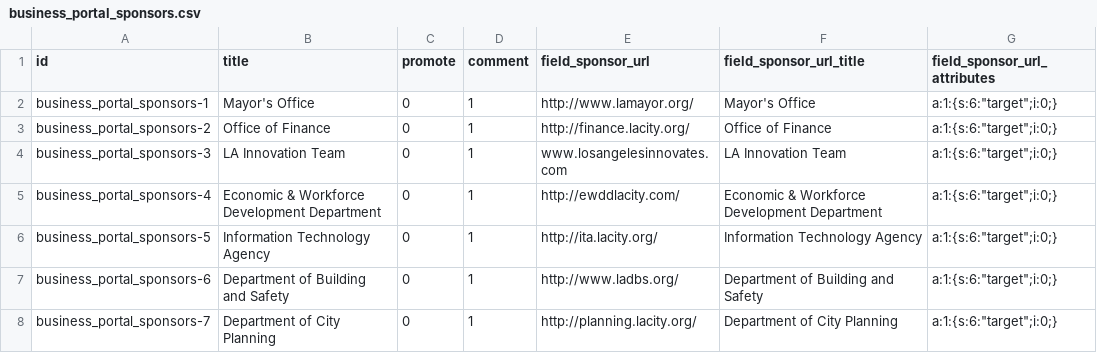
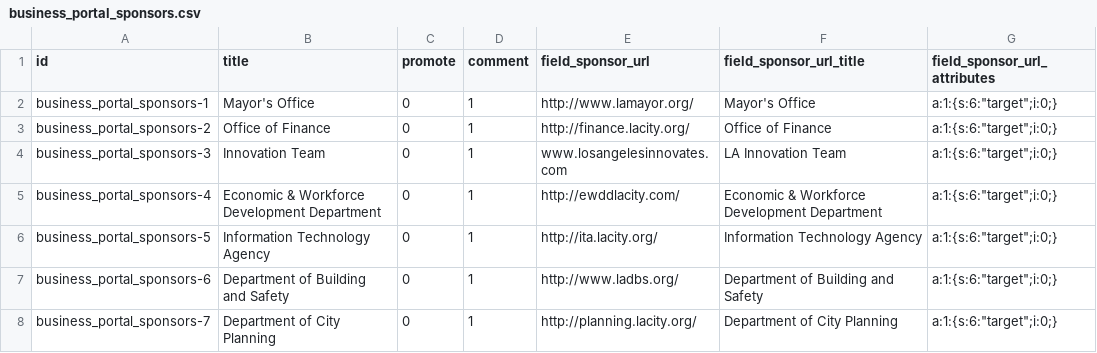
Before and after one commit to StartupInADay/Los-Angeles-California, a CSV file: modules/custom/sbp_migrate/import/business_portal_sponsors.csv, drawn as a sheet.

Commit message:
Sponsor with additonal fixes

```diff
--- a/modules/custom/sbp_migrate/import/business_portal_sponsors.csv
+++ b/modules/custom/sbp_migrate/import/business_portal_sponsors.csv
@@ -3,3 +3,3 @@ business_portal_sponsors-1,Mayor's Office,0,1,http://www.lamayor.org/,Mayor's Of
 business_portal_sponsors-2,Office of Finance,0,1,http://finance.lacity.org/,Office of Finance,a:1:{s:6:"target";i:0;}
-business_portal_sponsors-3,LA Innovation Team,0,1,www.losangelesinnovates.com,LA Innovation Team,a:1:{s:6:"target";i:0;}
+business_portal_sponsors-3,Innovation Team,0,1,www.losangelesinnovates.com,LA Innovation Team,a:1:{s:6:"target";i:0;}
 business_portal_sponsors-4,Economic & Workforce Development Department,0,1,http://ewddlacity.com/,Economic & Workforce Development Department,a:1:{s:6:"target";i:0;}
```
Also changed, not shown: 1 other file.
